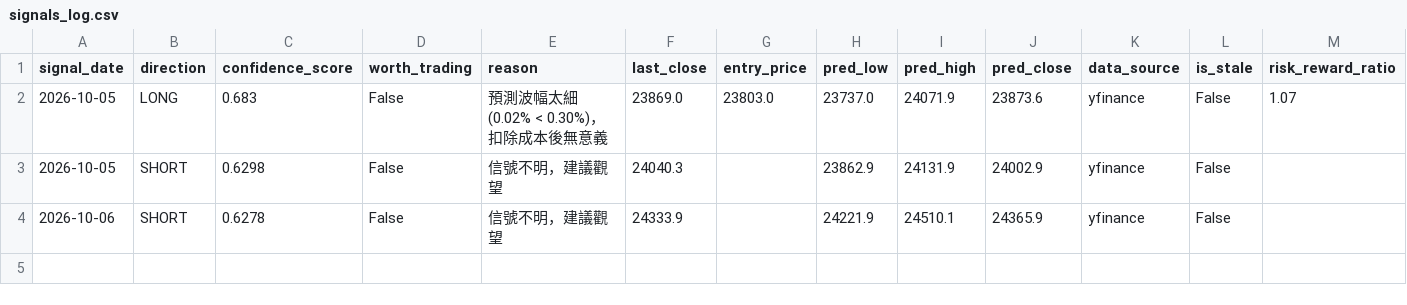
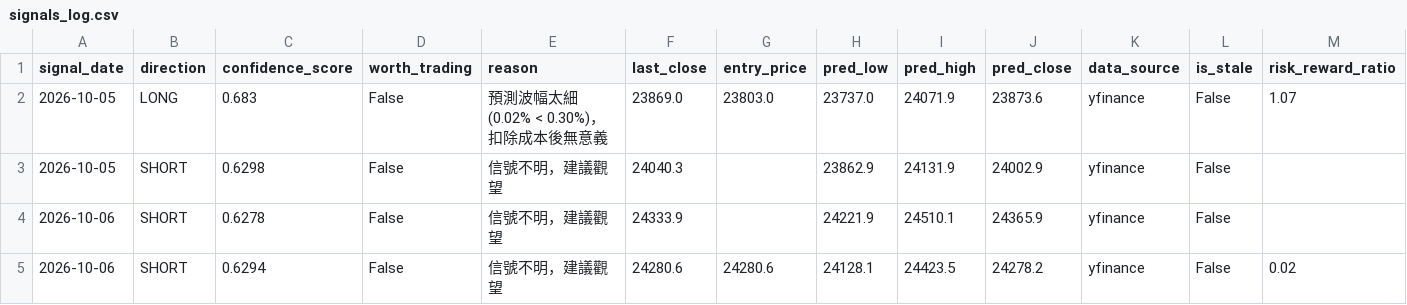
Before and after one commit to curvehen/H.S.I.P, a CSV file: predictions/signals_log.csv, drawn as a sheet; the diff names each change by its address in the sheet, - before the commit and + after, or states it on an @@ line.

```diff
--- a/predictions/signals_log.csv
+++ b/predictions/signals_log.csv
+row 5: 2026-10-06 | SHORT | 0.6294 | False | 信號不明，建議觀望 | 24280.6 | 24280.6 | 24128.1 | 24423.5 | 24278.2 | yfinance | False | 0.02
```
Also changed, not shown: data/0001_HK_last_good.csv, data/0002_HK_last_good.csv, 19 other files.
